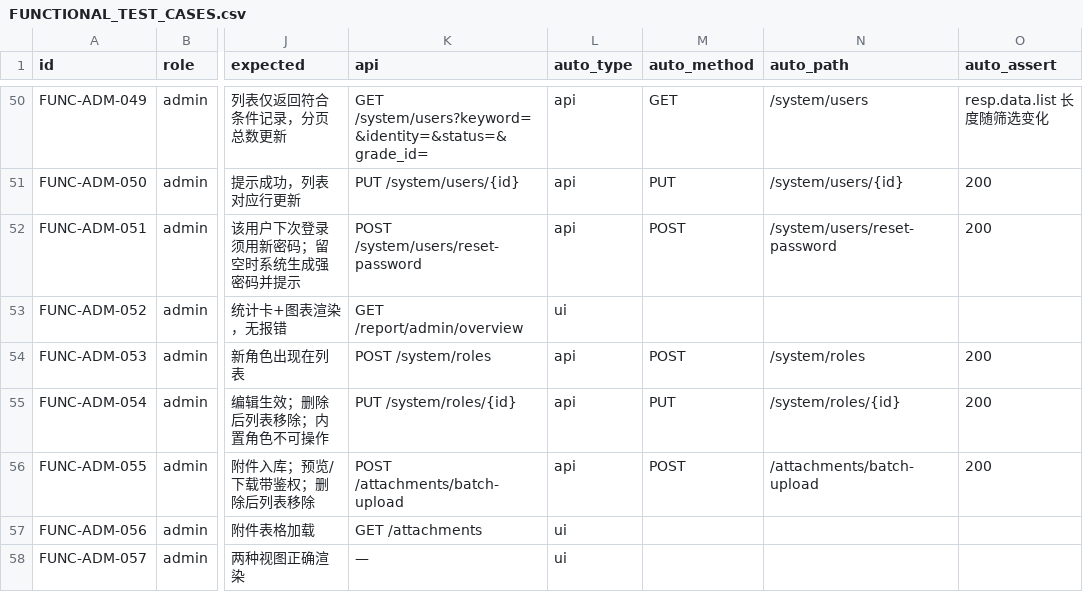
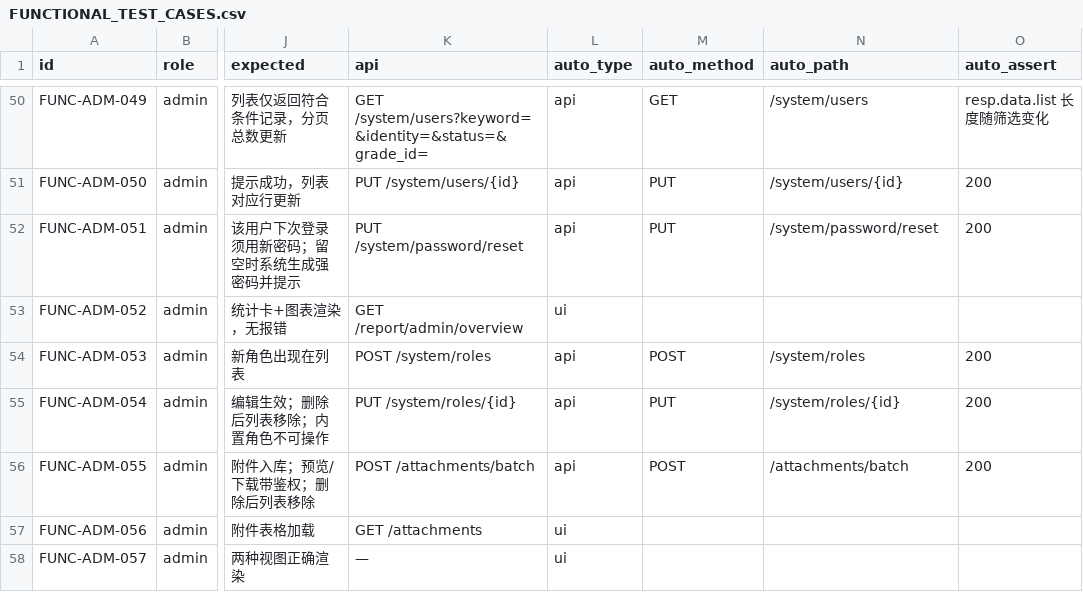
Before and after one commit to ChenHui-001/edu-ai-platform, a CSV file: audit-reports/qa/FUNCTIONAL_TEST_CASES.csv, drawn as a sheet; only a part is shown, gaps mark what is left out; the diff covers the shown part only; the diff names each change by its address in the sheet, - before the commit and + after, or states it on an @@ line.

```diff
--- a/audit-reports/qa/FUNCTIONAL_TEST_CASES.csv
+++ b/audit-reports/qa/FUNCTIONAL_TEST_CASES.csv
-K52 (api): POST /system/users/reset-password
+K52 (api): PUT /system/password/reset
-M52 (auto_method): POST
+M52 (auto_method): PUT
-N52 (auto_path): /system/users/reset-password
+N52 (auto_path): /system/password/reset
-K56 (api): POST /attachments/batch-upload
+K56 (api): POST /attachments/batch
-N56 (auto_path): /attachments/batch-upload
+N56 (auto_path): /attachments/batch
```
Also changed, not shown: 28 edited cells elsewhere in this file, 48 other files.
